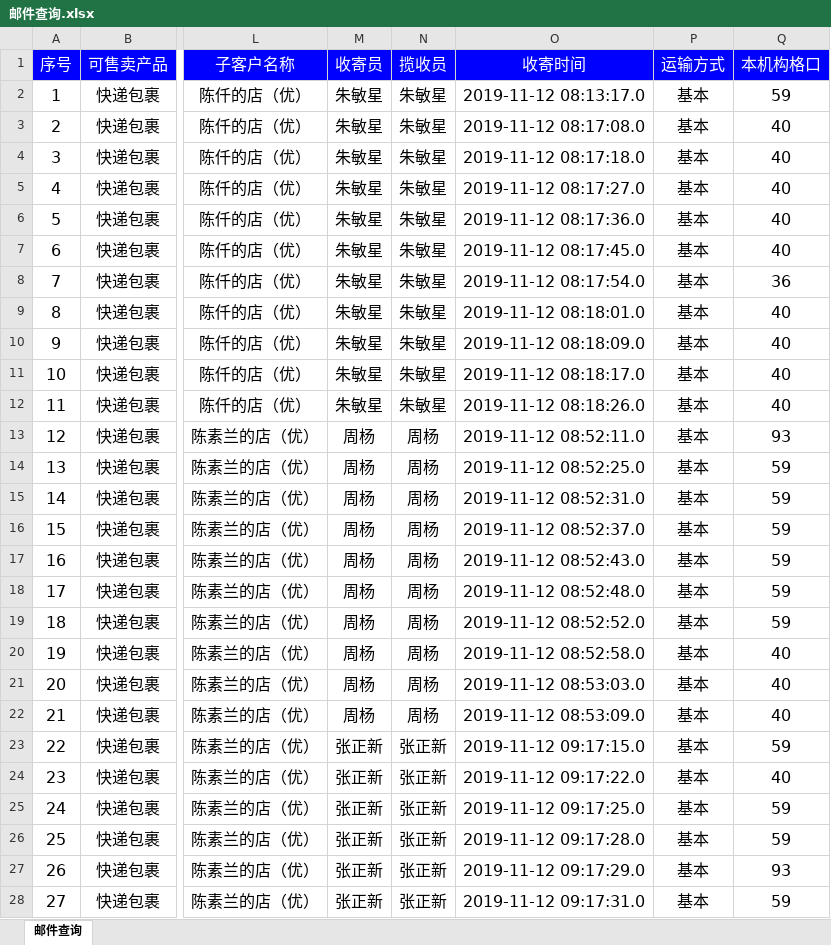
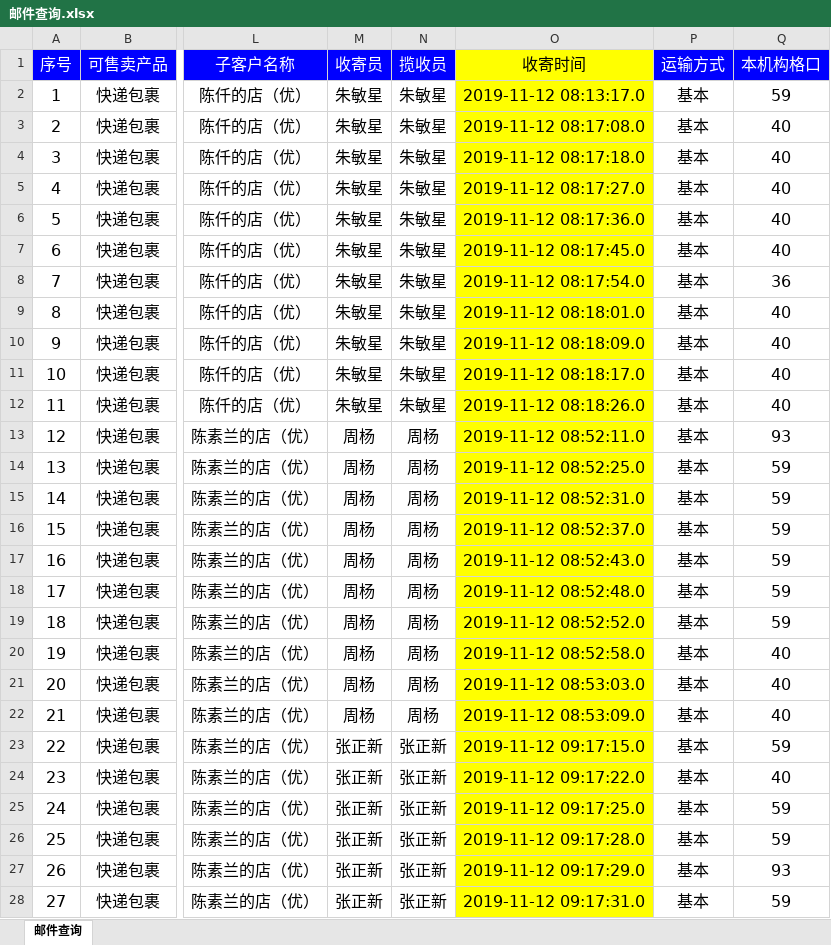
Before and after one commit to qianch/LongManager, an Excel workbook: document/邮件查询.xlsx, sheet 邮件查询, drawn as a sheet; only a part is shown, gaps mark what is left out; values as stored, in another font and other column widths than the file's, no borders; the diff covers the shown part only; the diff names each change by its address in the sheet, - before the commit and + after, or states it on an @@ line.

Commit message:
出口件导入Excel示例

```diff
--- a/document/邮件查询.xlsx (sheet 邮件查询)
+++ b/document/邮件查询.xlsx (sheet 邮件查询)
@@ O1 fill: #0000FF → #FFFF00, text colour: #FFFFFF → black @@
-O2:O28 fill: none
+O2:O28 fill: #FFFF00
```
Also changed, not shown: cell formats elsewhere in this sheet.
